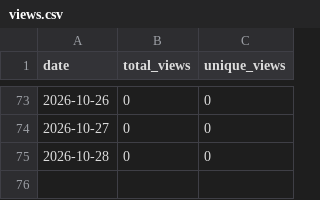
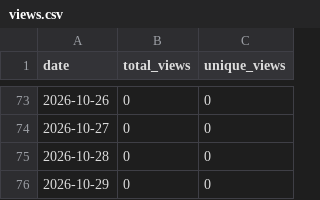
Before and after one commit to Gartcart/gartcart.github.io, a CSV file: traffic/views.csv, drawn as a sheet; only a part is shown, gaps mark what is left out.

```diff
--- a/traffic/views.csv
+++ b/traffic/views.csv
@@ -75 +75,2 @@ date,total_views,unique_views
 2026-10-28,0,0
+2026-10-29,0,0
```
Also changed, not shown: 1 other file.
